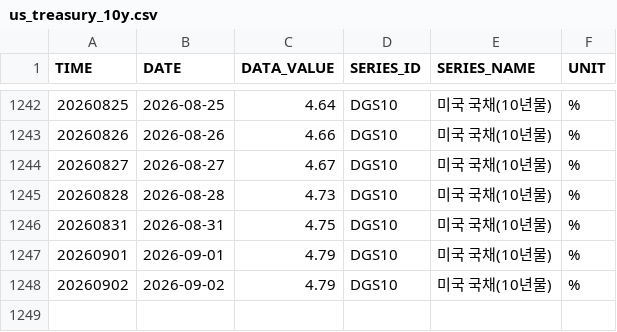
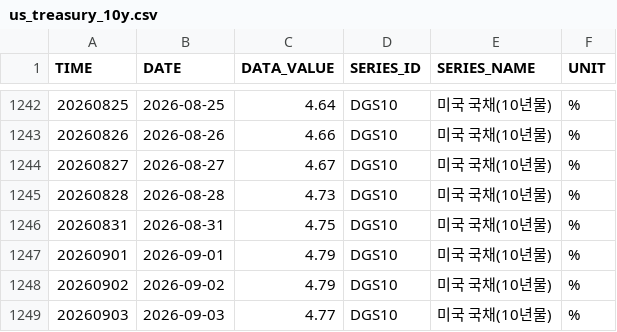
Before and after one commit to kihyunoh0317-dotcom/kho, a CSV file: us_treasury_10y.csv, drawn as a sheet; only a part is shown, gaps mark what is left out; the diff names each change by its address in the sheet, - before the commit and + after, or states it on an @@ line.

```diff
--- a/us_treasury_10y.csv
+++ b/us_treasury_10y.csv
+row 1249: 20260903 | 2026-09-03 | 4.77 | DGS10 | 미국 국채(10년물) | %
```
Also changed, not shown: ecos_corp_aa_3y.csv, ecos_ktb_10y.csv, 7 other files.
